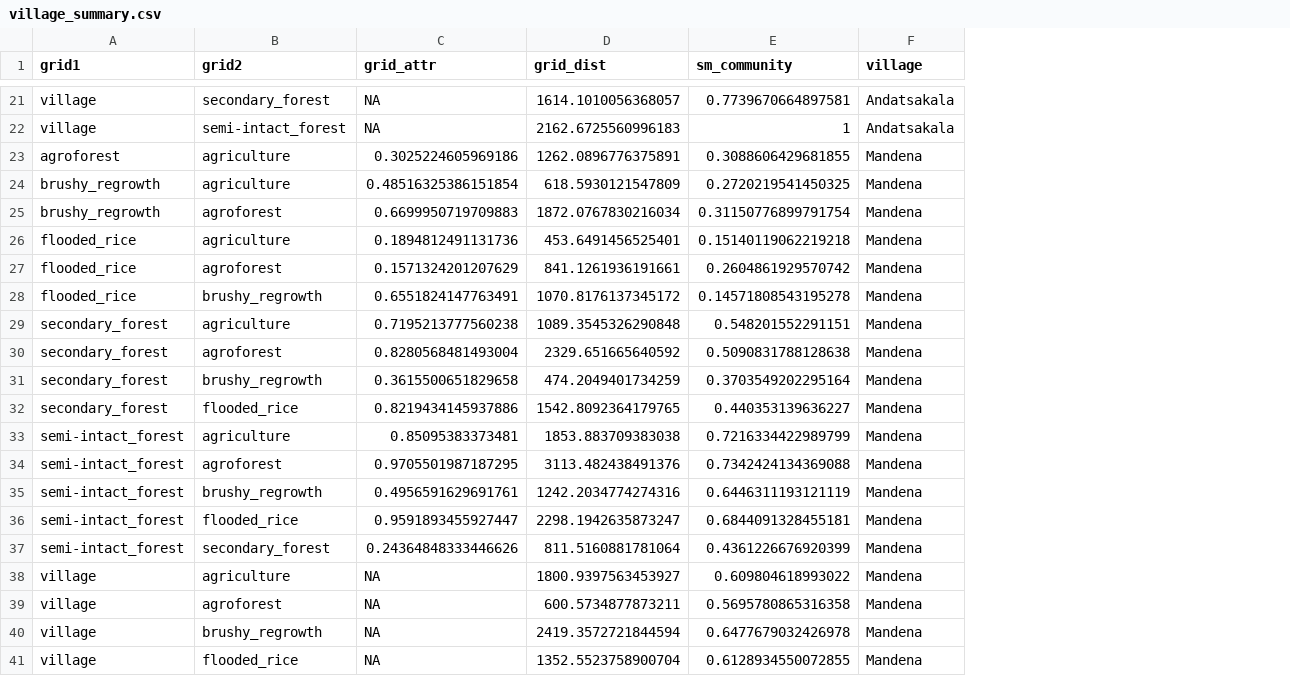
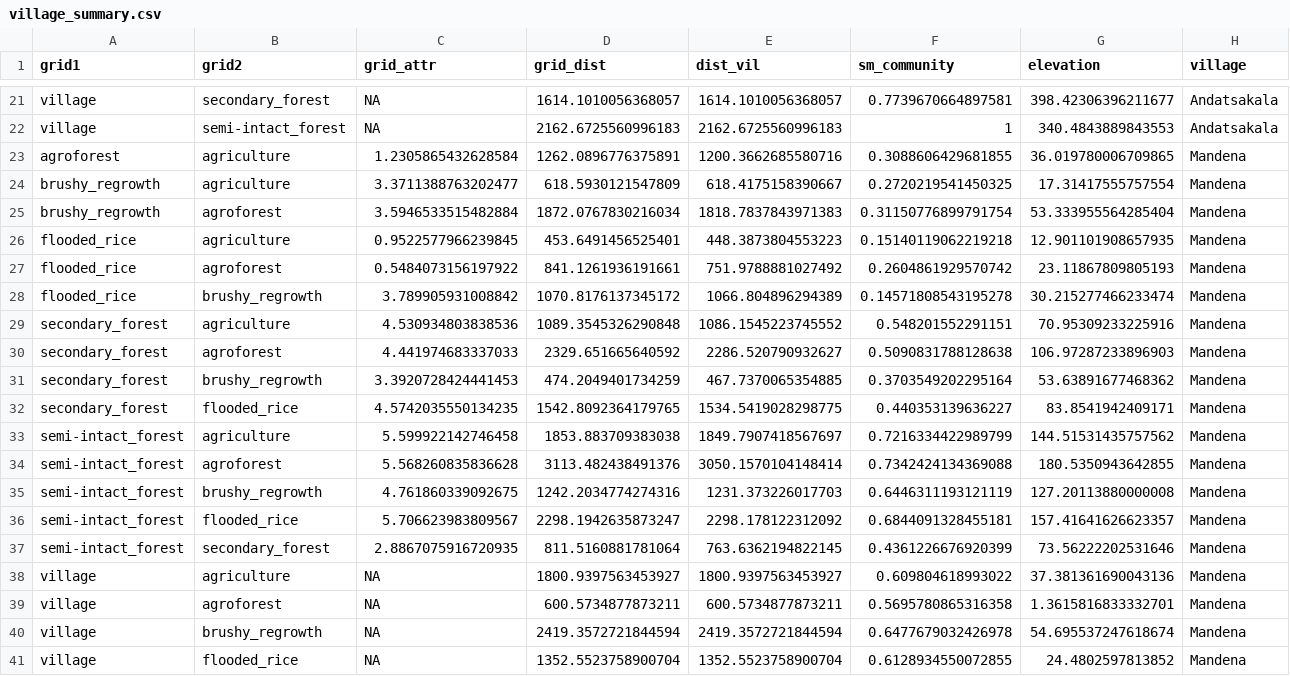
Before and after one commit to Ecological-Complexity-Lab/Microbiome_Structure_Madagascar, a CSV file: data/data_processed/village_summary.csv, drawn as a sheet; only a part is shown, gaps mark what is left out; the diff covers the shown part only; the diff names each change by its address in the sheet, - before the commit and + after, or states it on an @@ line.

Commit message:
grid attributes

```diff
--- a/data/data_processed/village_summary.csv
+++ b/data/data_processed/village_summary.csv
+column E (dist_vil), rows 21-41: 1614.1010056368057 | 2162.6725560996183 | 1200.3662685580716 | 618.4175158390667 | 1818.7837843971383 | 448.3873804553223 | 751.9788881027492 | 1066.804896294389 | 1086.1545223745552 | 2286.520790932627 | 467.7370065354885 | 1534.5419028298775 | 1849.7907418567697 | 3050.1570104148414 | 1231.373226017703 | 2298.178122312092 | 763.6362194822145 | 1800.9397563453927 | 600.5734877873211 | 2419.3572721844594 | 1352.5523758900704
+column G (elevation), rows 21-41: 398.42306396211677 | 340.4843889843553 | 36.019780006709865 | 17.31417555757554 | 53.333955564285404 | 12.901101908657935 | 23.11867809805193 | 30.215277466233474 | 70.95309233225916 | 106.97287233896903 | 53.63891677468362 | 83.8541942409171 | 144.51531435757562 | 180.5350943642855 | 127.20113880000008 | 157.41641626623357 | 73.56222202531646 | 37.381361690043136 | 1.3615816833332701 | 54.695537247618674 | 24.4802597813852
-C23 (grid_attr): 0.3025224605969186
+C23 (grid_attr): 1.2305865432628584
-C24 (grid_attr): 0.48516325386151854
+C24 (grid_attr): 3.3711388763202477
-C25 (grid_attr): 0.6699950719709883
+C25 (grid_attr): 3.5946533515482884
-C26 (grid_attr): 0.1894812491131736
+C26 (grid_attr): 0.9522577966239845
-C27 (grid_attr): 0.1571324201207629
+C27 (grid_attr): 0.5484073156197922
-C28 (grid_attr): 0.6551824147763491
+C28 (grid_attr): 3.789905931008842
-C29 (grid_attr): 0.7195213777560238
+C29 (grid_attr): 4.530934803838536
-C30 (grid_attr): 0.8280568481493004
+C30 (grid_attr): 4.441974683337033
-C31 (grid_attr): 0.3615500651829658
+C31 (grid_attr): 3.3920728424441453
-C32 (grid_attr): 0.8219434145937886
+C32 (grid_attr): 4.5742035550134235
-C33 (grid_attr): 0.85095383373481
+C33 (grid_attr): 5.599922142746458
-C34 (grid_attr): 0.9705501987187295
+C34 (grid_attr): 5.568260835836628
-C35 (grid_attr): 0.4956591629691761
+C35 (grid_attr): 4.761860339092675
-C36 (grid_attr): 0.9591893455927447
+C36 (grid_attr): 5.706623983809567
-C37 (grid_attr): 0.24364848333446626
+C37 (grid_attr): 2.8867075916720935
```
Also changed, not shown: 30 edited cells elsewhere in this file, 1 other file.
